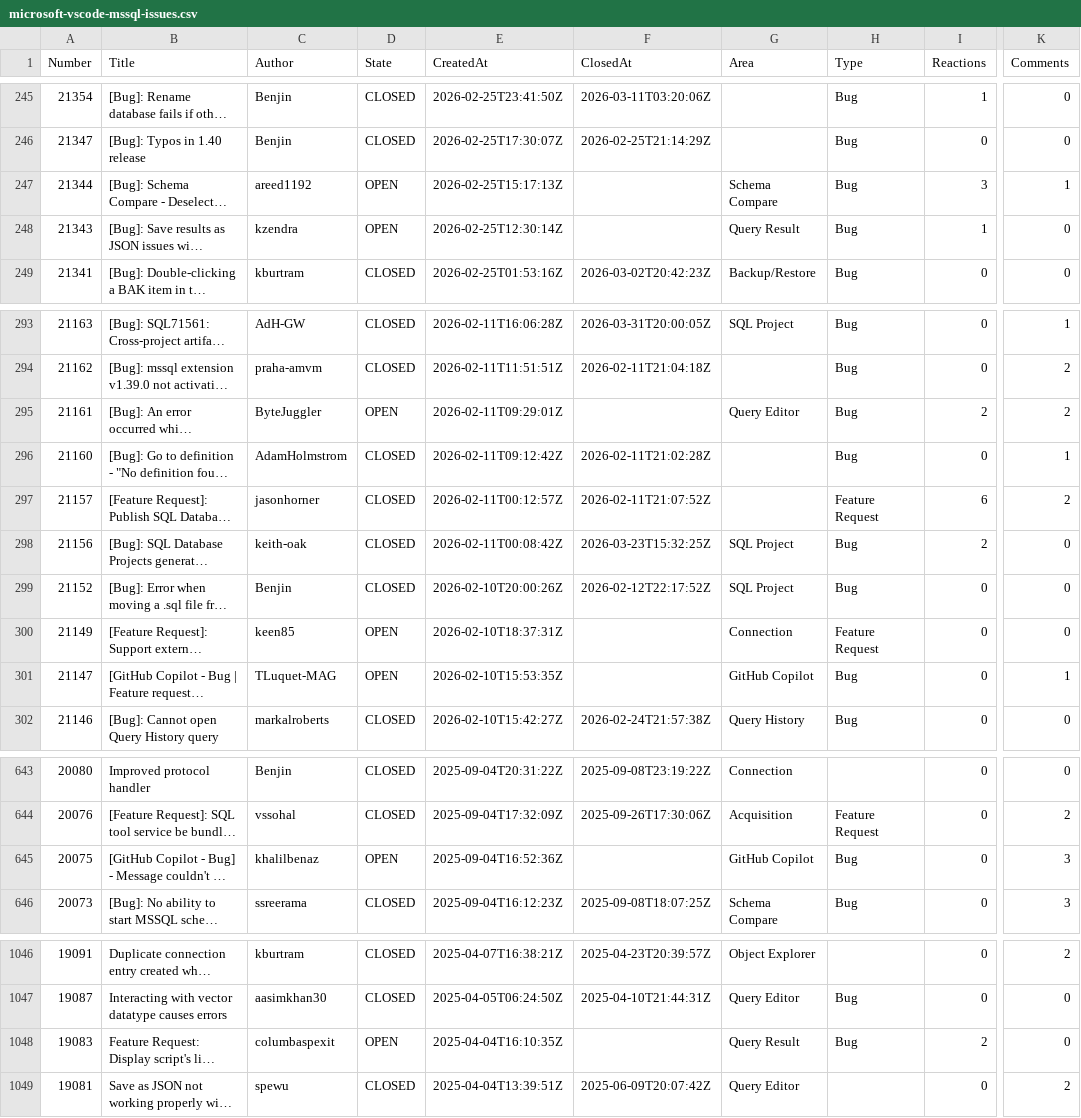
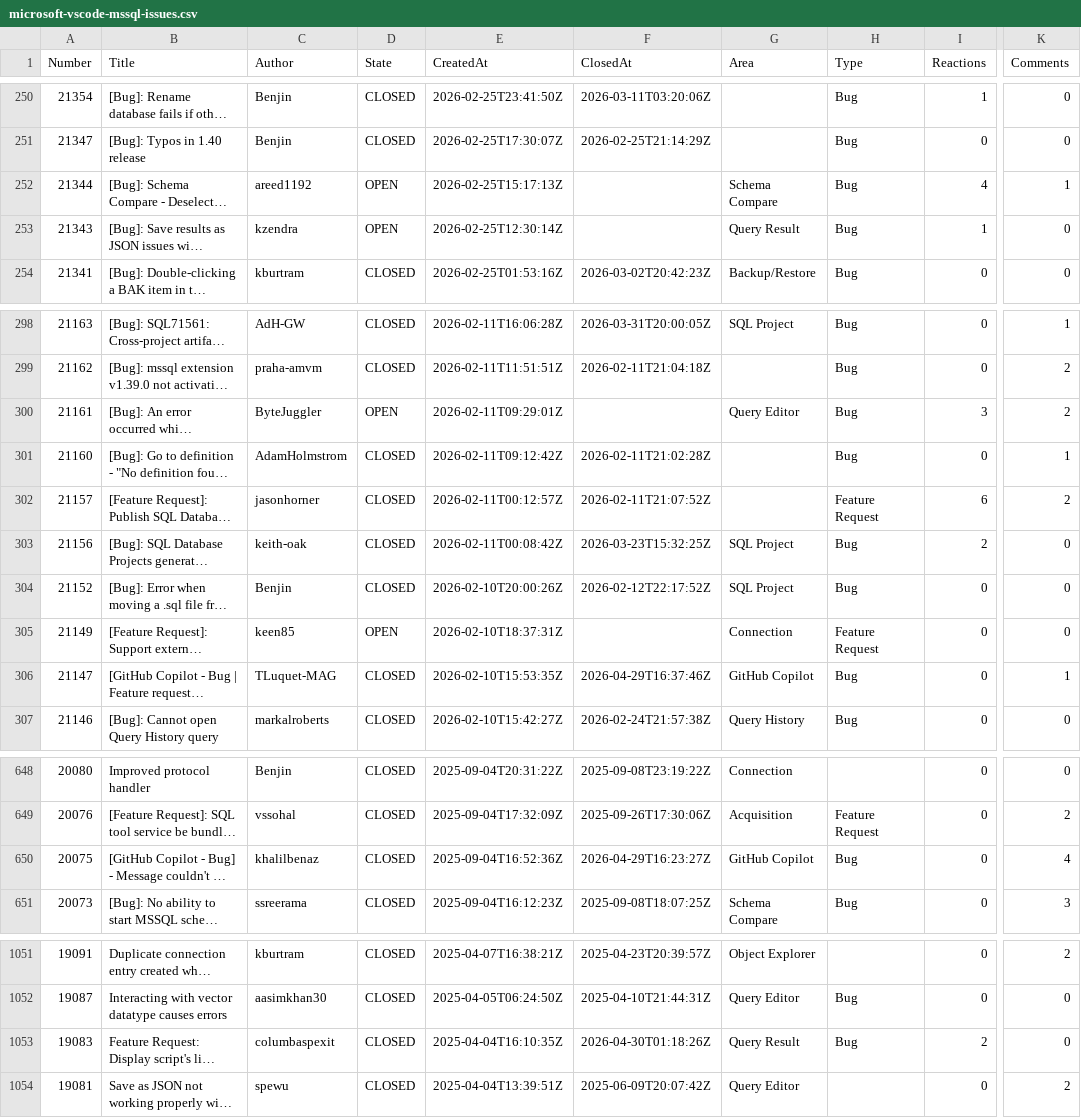
Before and after one commit to aasimkhan30/vscode-mssql-issues, a CSV file: microsoft-vscode-mssql-issues.csv, drawn as a sheet; only a part is shown, gaps mark what is left out; long unchanged cells end in …; addresses are those after the commit; the diff covers the shown part only; the diff names each change by its address in the sheet, - before the commit and + after, or states it on an @@ line.

```diff
--- a/microsoft-vscode-mssql-issues.csv
+++ b/microsoft-vscode-mssql-issues.csv
-I252 (Reactions): 3
+I252 (Reactions): 4
-I300 (Reactions): 2
+I300 (Reactions): 3
-D306 (State): OPEN
+D306 (State): CLOSED
-F306 (ClosedAt): (empty)
+F306 (ClosedAt): 2026-04-29T16:37:46Z
-D650 (State): OPEN
+D650 (State): CLOSED
-F650 (ClosedAt): (empty)
+F650 (ClosedAt): 2026-04-29T16:23:27Z
-K650 (Comments): 3
+K650 (Comments): 4
-D1053 (State): OPEN
+D1053 (State): CLOSED
-F1053 (ClosedAt): (empty)
+F1053 (ClosedAt): 2026-04-30T01:18:26Z
```
Also changed, not shown: 5 added rows and 22 edited cells elsewhere in this file, 2 other files.
